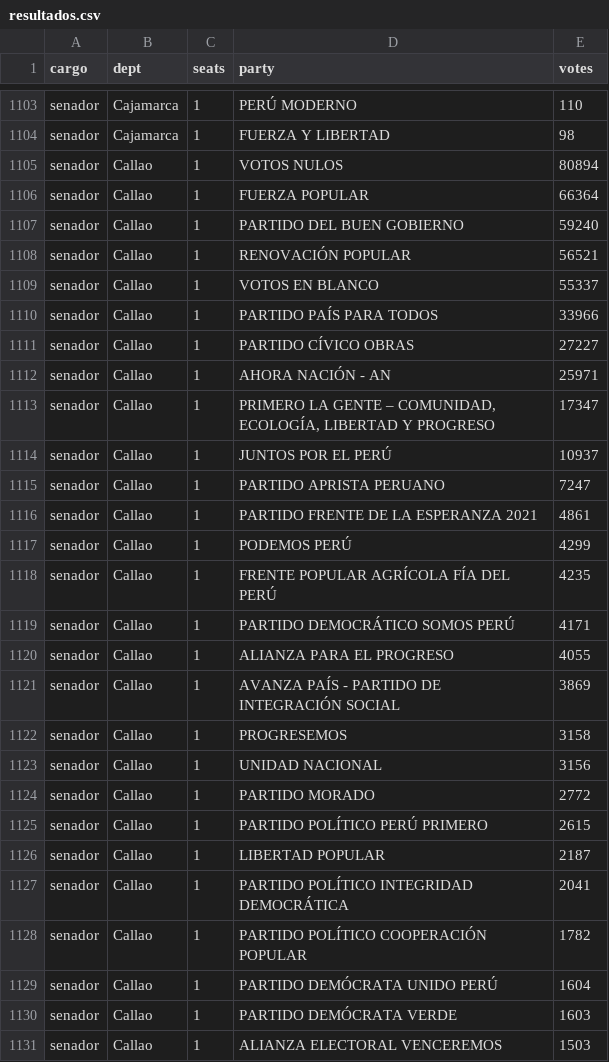
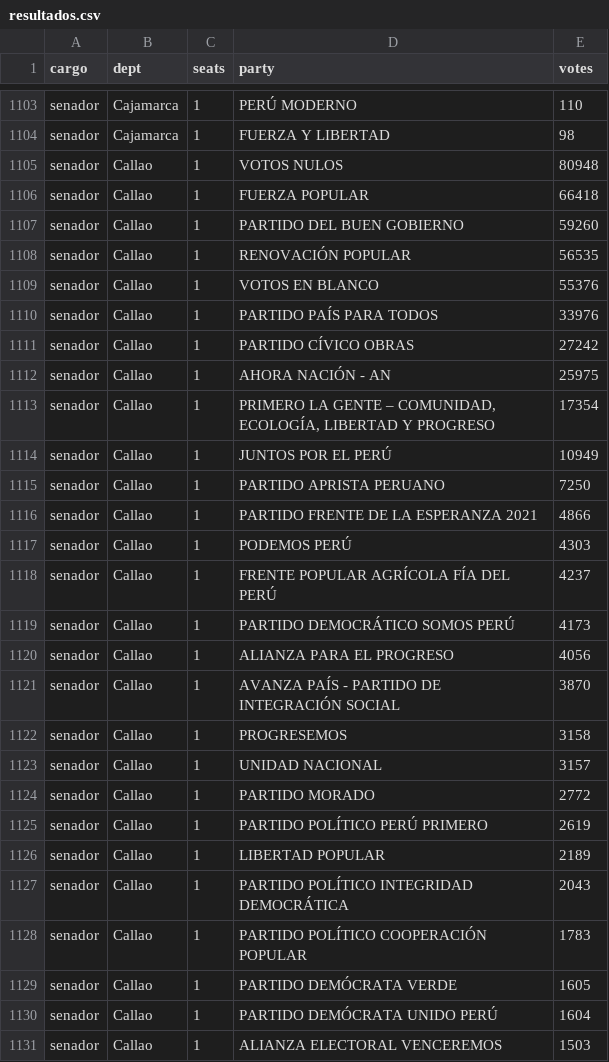
Before and after one commit to MathieuR04/elecciones-peru-2026, a CSV file: data/resultados.csv, drawn as a sheet; only a part is shown, gaps mark what is left out; the diff covers the shown part only.

Commit message:
Update results 08:46

```diff
--- a/data/resultados.csv
+++ b/data/resultados.csv
@@ -1104,28 +1104,28 @@ senador,Cajamarca,1,PERÚ MODERNO,110
 senador,Cajamarca,1,FUERZA Y LIBERTAD,98
-senador,Callao,1,VOTOS NULOS,80894
-senador,Callao,1,FUERZA POPULAR,66364
-senador,Callao,1,PARTIDO DEL BUEN GOBIERNO,59240
-senador,Callao,1,RENOVACIÓN POPULAR,56521
-senador,Callao,1,VOTOS EN BLANCO,55337
-senador,Callao,1,PARTIDO PAÍS PARA TODOS,33966
-senador,Callao,1,PARTIDO CÍVICO OBRAS,27227
-senador,Callao,1,AHORA NACIÓN - AN,25971
-senador,Callao,1,"PRIMERO LA GENTE – COMUNIDAD, ECOLOGÍA, LIBERTAD Y PROGRESO",17347
-senador,Callao,1,JUNTOS POR EL PERÚ,10937
-senador,Callao,1,PARTIDO APRISTA PERUANO,7247
-senador,Callao,1,PARTIDO FRENTE DE LA ESPERANZA 2021,4861
-senador,Callao,1,PODEMOS PERÚ,4299
-senador,Callao,1,FRENTE POPULAR AGRÍCOLA FÍA DEL PERÚ,4235
-senador,Callao,1,PARTIDO DEMOCRÁTICO SOMOS PERÚ,4171
-senador,Callao,1,ALIANZA PARA EL PROGRESO,4055
-senador,Callao,1,AVANZA PAÍS - PARTIDO DE INTEGRACIÓN SOCIAL,3869
+senador,Callao,1,VOTOS NULOS,80948
+senador,Callao,1,FUERZA POPULAR,66418
+senador,Callao,1,PARTIDO DEL BUEN GOBIERNO,59260
+senador,Callao,1,RENOVACIÓN POPULAR,56535
+senador,Callao,1,VOTOS EN BLANCO,55376
+senador,Callao,1,PARTIDO PAÍS PARA TODOS,33976
+senador,Callao,1,PARTIDO CÍVICO OBRAS,27242
+senador,Callao,1,AHORA NACIÓN - AN,25975
+senador,Callao,1,"PRIMERO LA GENTE – COMUNIDAD, ECOLOGÍA, LIBERTAD Y PROGRESO",17354
+senador,Callao,1,JUNTOS POR EL PERÚ,10949
+senador,Callao,1,PARTIDO APRISTA PERUANO,7250
+senador,Callao,1,PARTIDO FRENTE DE LA ESPERANZA 2021,4866
+senador,Callao,1,PODEMOS PERÚ,4303
+senador,Callao,1,FRENTE POPULAR AGRÍCOLA FÍA DEL PERÚ,4237
+senador,Callao,1,PARTIDO DEMOCRÁTICO SOMOS PERÚ,4173
+senador,Callao,1,ALIANZA PARA EL PROGRESO,4056
+senador,Callao,1,AVANZA PAÍS - PARTIDO DE INTEGRACIÓN SOCIAL,3870
 senador,Callao,1,PROGRESEMOS,3158
-senador,Callao,1,UNIDAD NACIONAL,3156
+senador,Callao,1,UNIDAD NACIONAL,3157
 senador,Callao,1,PARTIDO MORADO,2772
-senador,Callao,1,PARTIDO POLÍTICO PERÚ PRIMERO,2615
-senador,Callao,1,LIBERTAD POPULAR,2187
-senador,Callao,1,PARTIDO POLÍTICO INTEGRIDAD DEMOCRÁTICA,2041
-senador,Callao,1,PARTIDO POLÍTICO COOPERACIÓN POPULAR,1782
+senador,Callao,1,PARTIDO POLÍTICO PERÚ PRIMERO,2619
+senador,Callao,1,LIBERTAD POPULAR,2189
+senador,Callao,1,PARTIDO POLÍTICO INTEGRIDAD DEMOCRÁTICA,2043
+senador,Callao,1,PARTIDO POLÍTICO COOPERACIÓN POPULAR,1783
+senador,Callao,1,PARTIDO DEMÓCRATA VERDE,1605
 senador,Callao,1,PARTIDO DEMÓCRATA UNIDO PERÚ,1604
-senador,Callao,1,PARTIDO DEMÓCRATA VERDE,1603
 senador,Callao,1,ALIANZA ELECTORAL VENCEREMOS,1503
```
Also changed, not shown: 160 edited cells elsewhere in this file, 2 other files.
